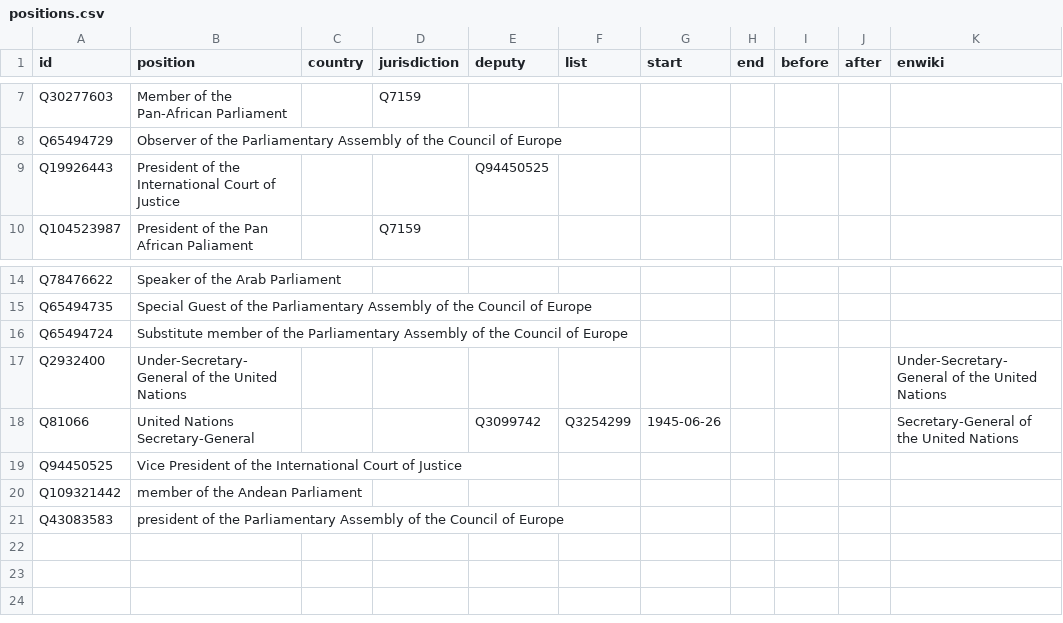
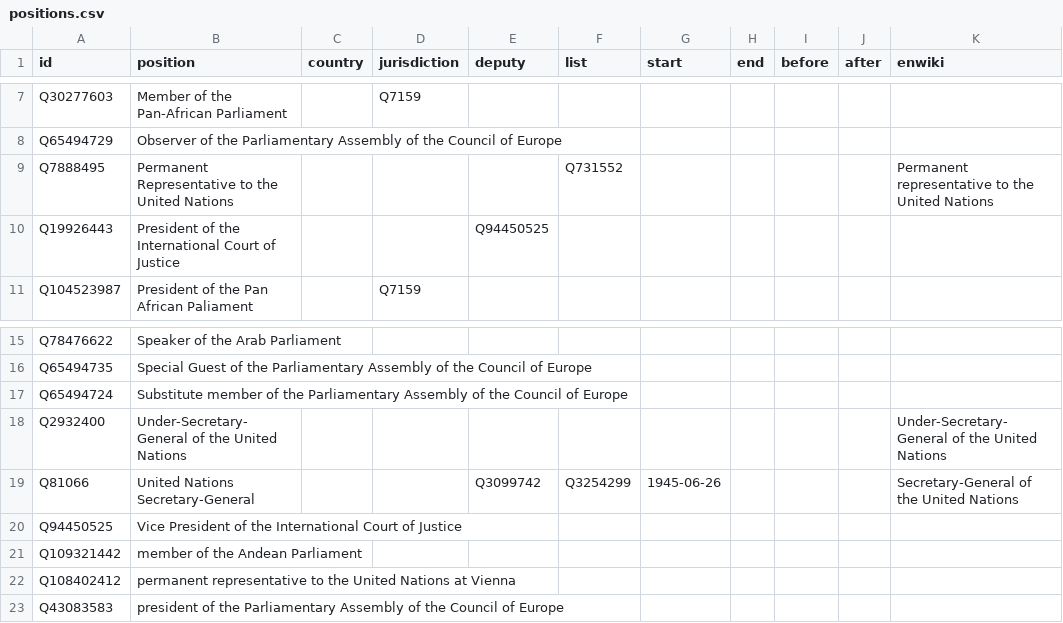
Before and after one commit to every-politician-scrapers/world, a CSV file: html/positions.csv, drawn as a sheet; only a part is shown, gaps mark what is left out; the diff names each change by its address in the sheet, - before the commit and + after, or states it on an @@ line.

```diff
--- a/html/positions.csv
+++ b/html/positions.csv
+row 9: Q7888495 | Permanent Representative to the United Nations |  |  |  | Q731552 |  |  |  |  | Permanent representative to the United Nations
+row 22: Q108402412 | permanent representative to the United Nations at Vienna
```
Also changed, not shown: html/bio.csv, html/family.csv, 4 other files.
